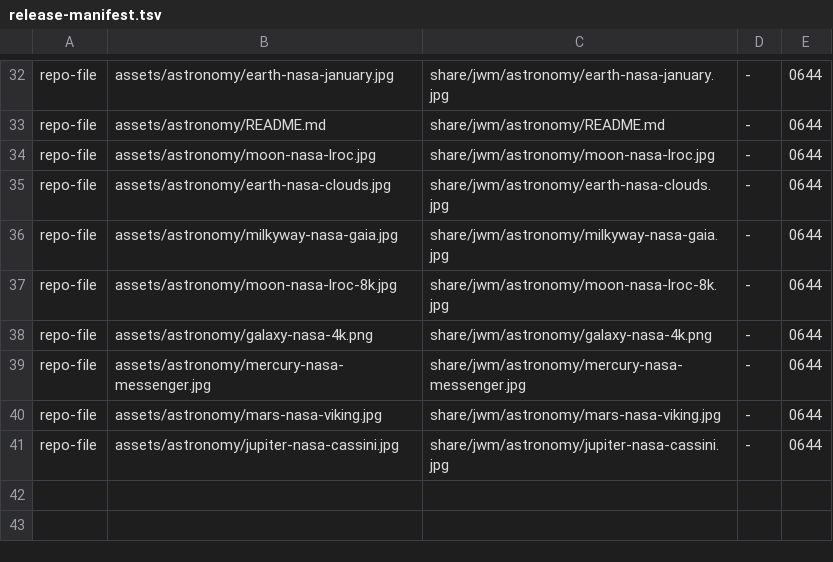
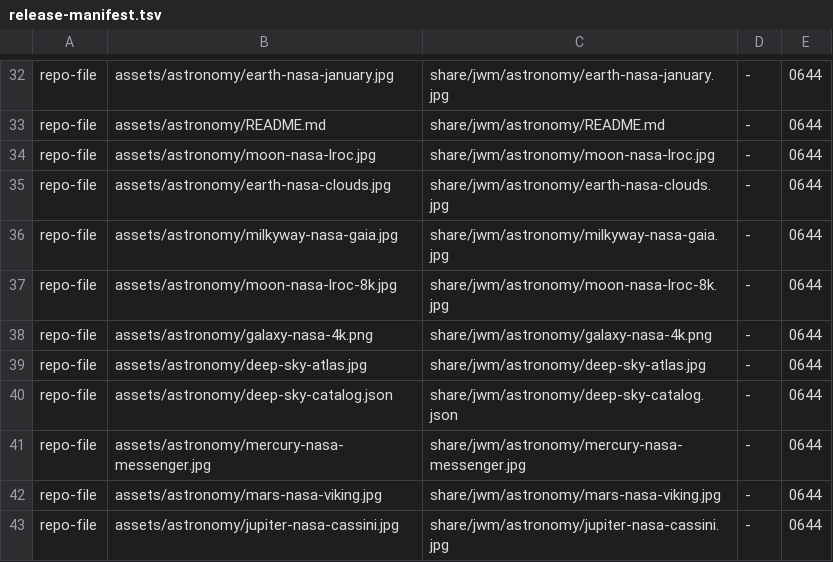
Before and after one commit to beamiter/jwm, a TSV file: packaging/release-manifest.tsv, drawn as a sheet; only a part is shown, gaps mark what is left out.

Commit message:
feat(wallpaper): add observed deep-sky navigation and simplify picker
Place twelve observed telescope fields using source coordinates, distances, angular extents and image orientations. Support target picking, focused zoom, per-output navigation and overview restoration.

Bundle the offline atlas and catalogue with generation, rendering and installation checks. Remove redundant picker descriptions, source rows and save-success messages.

```diff
--- a/packaging/release-manifest.tsv
+++ b/packaging/release-manifest.tsv
@@ -38,2 +38,4 @@ repo-file	assets/astronomy/moon-nasa-lroc-8k.jpg	share/jwm/astronomy/moon-nasa-l
 repo-file	assets/astronomy/galaxy-nasa-4k.png	share/jwm/astronomy/galaxy-nasa-4k.png	-	0644
+repo-file	assets/astronomy/deep-sky-atlas.jpg	share/jwm/astronomy/deep-sky-atlas.jpg	-	0644
+repo-file	assets/astronomy/deep-sky-catalog.json	share/jwm/astronomy/deep-sky-catalog.json	-	0644
 repo-file	assets/astronomy/mercury-nasa-messenger.jpg	share/jwm/astronomy/mercury-nasa-messenger.jpg	-	0644
```
Also changed, not shown: 29 other files.
